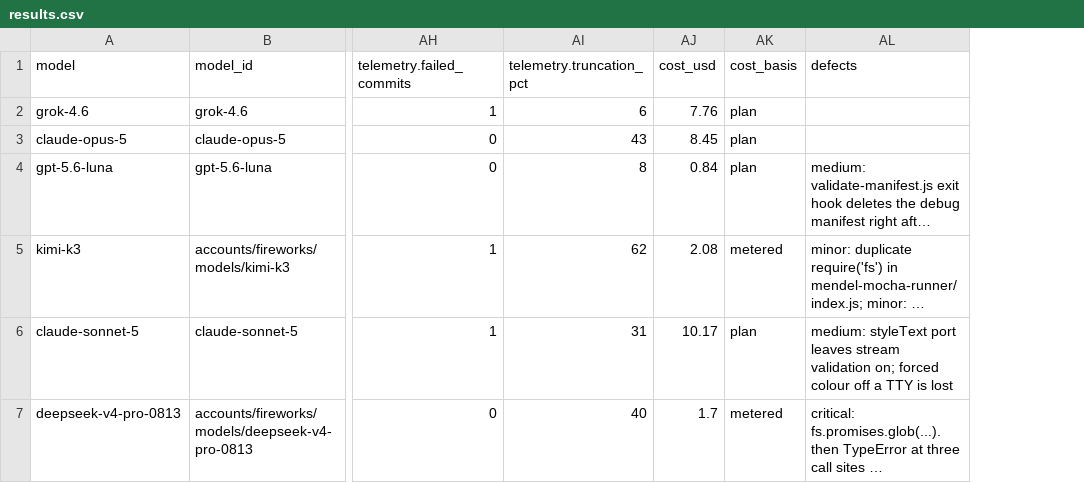
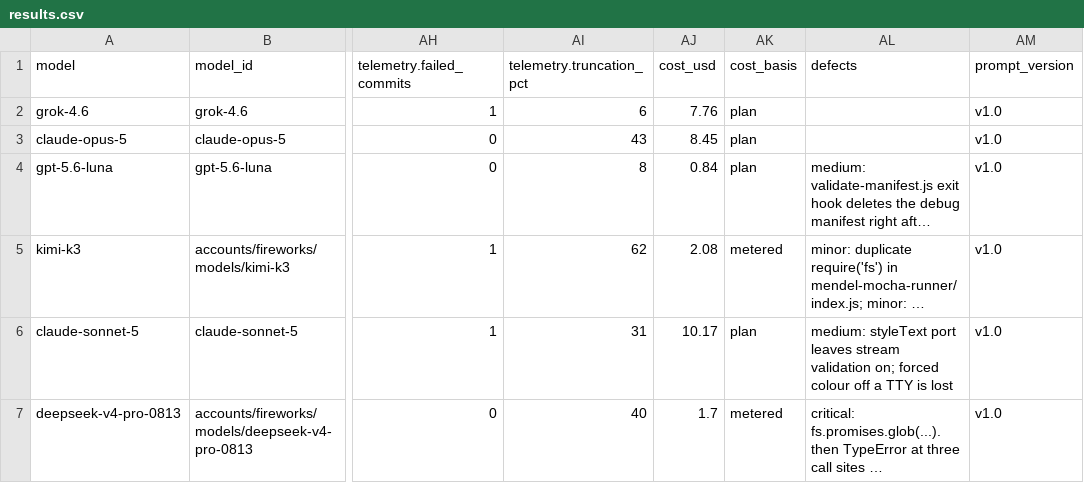
Before and after one commit to irae/local-llm-eval-tools, a CSV file: issue-simulator-bench/results.csv, drawn as a sheet; only a part is shown, gaps mark what is left out; long unchanged cells end in …; the diff covers the shown part only; the diff names each change by its address in the sheet, - before the commit and + after, or states it on an @@ line.

Commit message:
chore(benchmark): bases are the moving tags benchmark-blind-base and benchmark-guided-base
The rebased master carries the tap crash fix below both tags. Docs,
worker, and report templates reference the tags, not commit shas.
Both CSVs are regenerated from the results JSON and now carry
prompt_version on every row.

```diff
--- a/issue-simulator-bench/results.csv
+++ b/issue-simulator-bench/results.csv
+column AM (prompt_version), rows 2-7: all v1.0
```
Also changed, not shown: 1 added row, 1 removed row and 10 edited cells elsewhere in this file, issue-simulator-bench/results-guided.csv, 7 other files.
